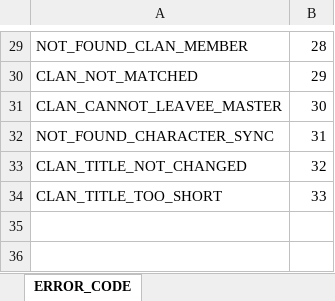
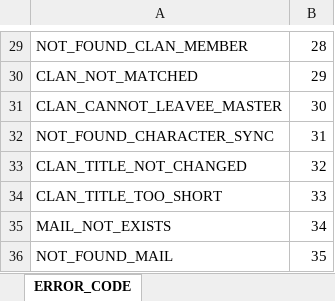
Before and after one commit to boyism80/fb, an Excel workbook: resources/table/enum.error.xlsx, sheet ERROR_CODE, drawn as a sheet; only a part is shown, gaps mark what is left out; values as stored, in another font and other column widths than the file's, no borders; the diff names each change by its address in the sheet, - before the commit and + after, or states it on an @@ line.

```diff
--- a/resources/table/enum.error.xlsx (sheet ERROR_CODE)
+++ b/resources/table/enum.error.xlsx (sheet ERROR_CODE)
+row 35: MAIL_NOT_EXISTS | 34
+row 36: NOT_FOUND_MAIL | 35
```
Also changed, not shown: 58 other files.
